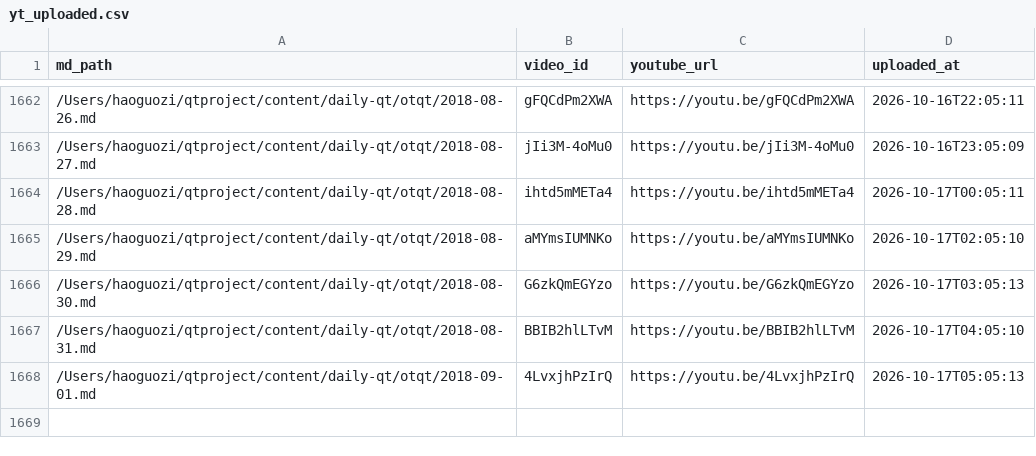
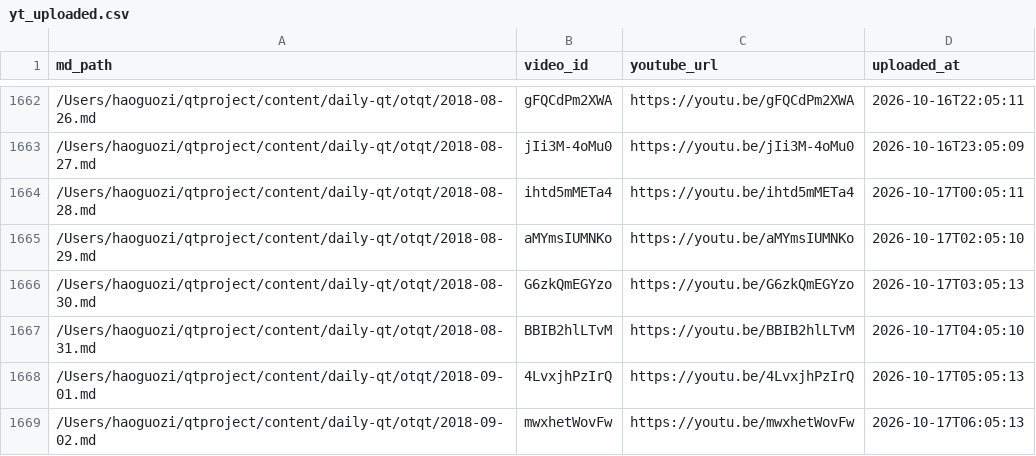
Before and after one commit to aweholy777/aweholy777.github.io, a CSV file: video-pipeline/yt_uploaded.csv, drawn as a sheet; only a part is shown, gaps mark what is left out; the diff names each change by its address in the sheet, - before the commit and + after, or states it on an @@ line.

Commit message:
mac upload: 2026-10-17 06:05

```diff
--- a/video-pipeline/yt_uploaded.csv
+++ b/video-pipeline/yt_uploaded.csv
+row 1669: /Users/haoguozi/qtproject/content/daily-qt/otqt/2018-09-02.md | mwxhetWovFw | https://youtu.be/mwxhetWovFw | 2026-10-17T06:05:13
```
Also changed, not shown: 3 other files.
